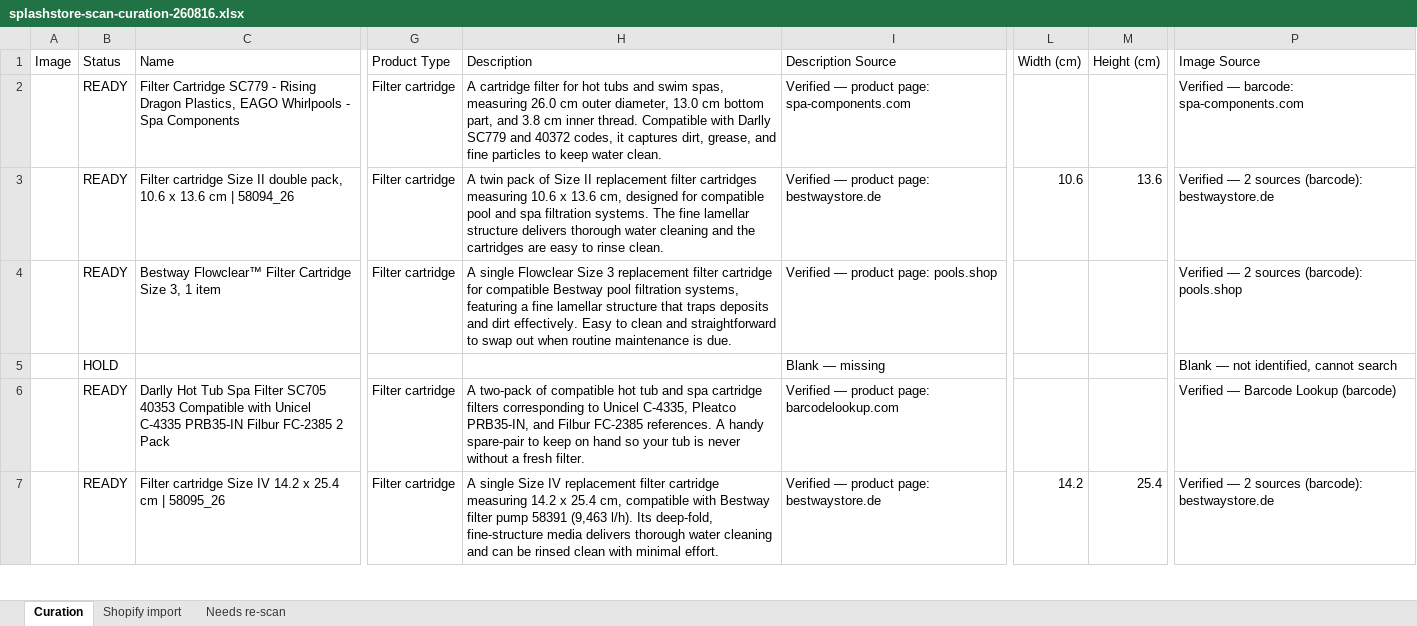
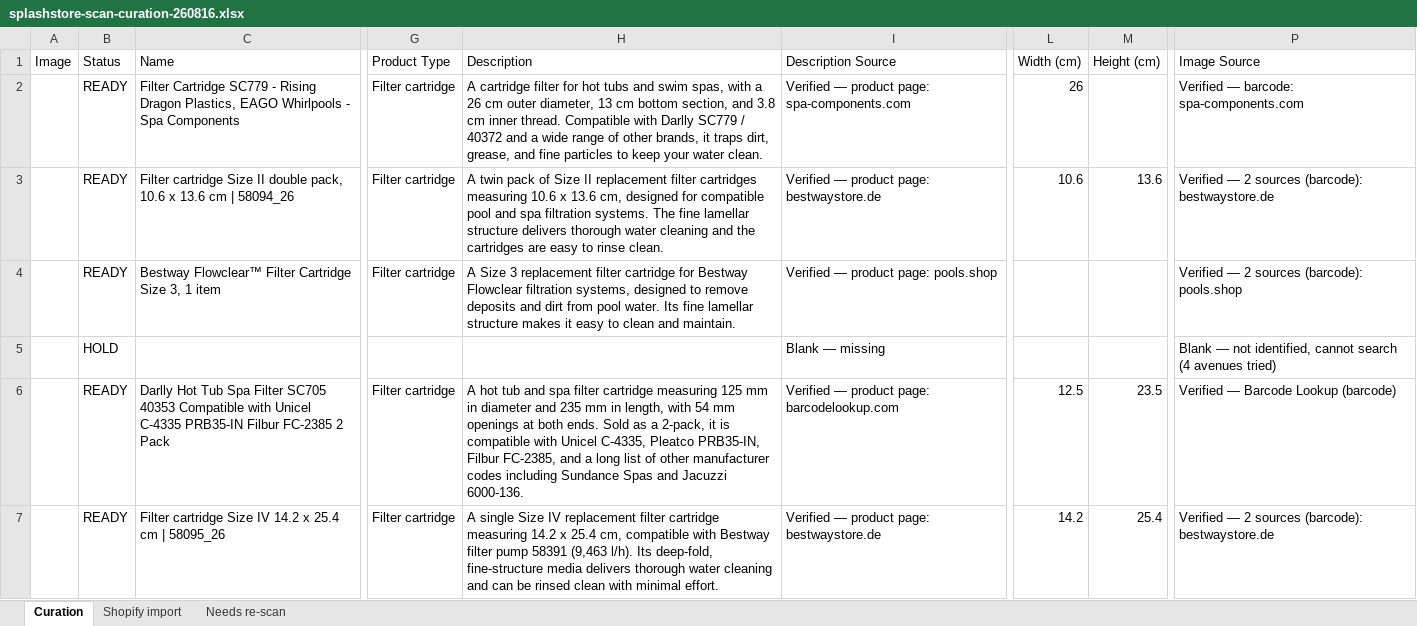
Before and after one commit to riccardotedesco9-debug/my-projects, an Excel workbook: projects/splashstore/docs/splashstore-scan-curation-260816.xlsx, sheet Curation, drawn as a sheet; only a part is shown, gaps mark what is left out; values as stored, in another font and other column widths than the file's, no cell formats; charts and pictures not drawn; the diff covers the shown part only; the diff names each change by its address in the sheet, - before the commit and + after, or states it on an @@ line.

Commit message:
feat(catalog): exhaust every avenue before red, on any vertical
Search effort: article codes are now extracted from the CONFIRMED name
(mid-name, measurement-shaped tokens rejected), a four-rung query ladder
replaces the one-shot name search (brand+code, full, simplified, English via
one Haiku call), stages fail in isolation instead of one exception skipping
the rest, a low-quality DB image no longer ends the hunt, eBay tries three
listings plus a vision-required keyword form, vision adjudicates four
candidates and adopts a confident wrong-pack match as a flagged yellow
variant per owner policy, and a GTIN-confirmed page with no usable photo
still grounds a green description. Every non-green row records an attempts
log; red cells cite it and hover notes list it.

Portability: the pet-era bias moved into an optional CATALOG_PROFILE json
(signal scoring, off-domain penalty, composition retailers, edible regex,
personas, query hint); with no profile the engine is vertical-neutral, and
profiles/pet-centre.json reproduces the old behaviour exactly. The writer
and translator personas are neutral, both OpenFoodFacts hosts are tried,
and the workbook shares the engine's edible definition through the profile.

Evidence colouring: Name, Brand, Type, Tags and the measurements now carry
their tier; measurements gain per-field provenance from a deterministic
extraction pass whose rules were hardened by review (anchored page masses
only, dims from the name only, capacity ratings rejected) after it was
caught shipping four wrong green weights from page chrome. Review's other
findings fixed: measurement-shaped article codes minting false greens, the
A-x-B-x-C dimension form, brand-only eBay queries judging listings against
their own titles, divergent profile failure semantics.

Stress test: 23 assertions, including the review's counterexamples.

```diff
--- a/projects/splashstore/docs/splashstore-scan-curation-260816.xlsx (sheet Curation)
+++ b/projects/splashstore/docs/splashstore-scan-curation-260816.xlsx (sheet Curation)
-H2 (Description): …swim spas, measuring 26.0 cm outer diameter, 13.0 cm bottom part, and 3.8 cm inner thread. Compatible with Darlly SC779 and 40372 codes, it captures dirt, grease, and fine particles to keep water clean.
+H2 (Description): …swim spas, with a 26 cm outer diameter, 13 cm bottom section, and 3.8 cm inner thread. Compatible with Darlly SC779 / 40372 and a wide range of other brands, it traps dirt, grease, and fine particles to keep your water clean.
-L2 (Width (cm)): (empty)
+L2 (Width (cm)): 26
-H4 (Description): A single Flowclear Size 3 replacement filter cartridge for compatible Bestway pool filtration systems, featuring a fine lamellar structure that traps deposits and dirt effectively. Easy to clean and straightforward to swap out when routine maintenance is due.
+H4 (Description): A Size 3 replacement filter cartridge for Bestway Flowclear filtration systems, designed to remove deposits and dirt from pool water. Its fine lamellar structure makes it easy to clean and maintain.
-P5 (Image Source): …cannot search
+P5 (Image Source): …cannot search (4 avenues tried)
-H6 (Description): A two-pack of compatible hot tub and spa cartridge filters corresponding to Unicel C-4335, Pleatco PRB35-IN, and Filbur FC-2385 references. A handy spare-pair to keep on hand so your tub is never without a fresh filter.
+H6 (Description): A hot tub and spa filter cartridge measuring 125 mm in diameter and 235 mm in length, with 54 mm openings at both ends. Sold as a 2-pack, it is compatible with Unicel C-4335, Pleatco PRB35-IN, Filbur FC-2385, and a long list of other manufacturer codes including Sundance Spas and Jacuzzi 6000-136.
-L6 (Width (cm)): (empty)
+L6 (Width (cm)): 12.5
-M6 (Height (cm)): (empty)
+M6 (Height (cm)): 23.5
```
Also changed, not shown: 47 edited cells elsewhere in this sheet, sheet Shopify import, cell formats, charts or pictures, 11 other files.
